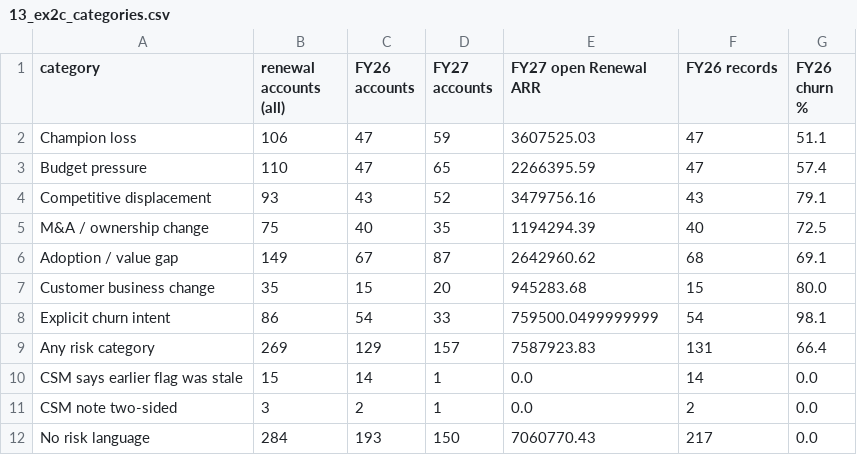
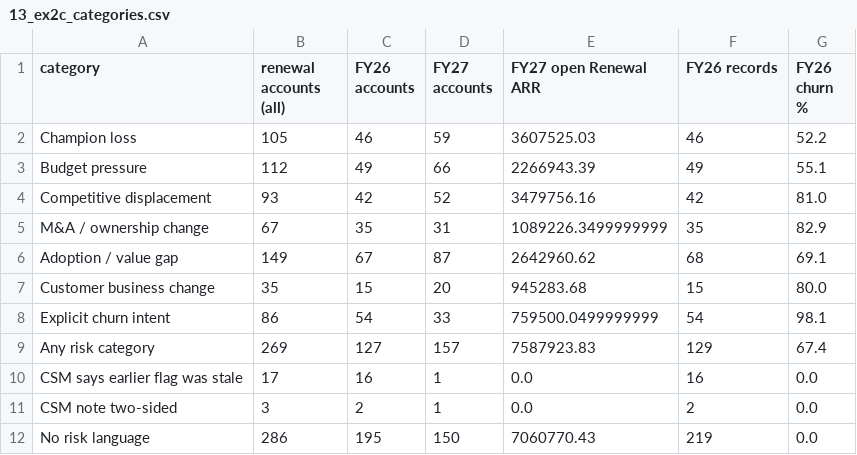
Before and after one commit to Matt-Austin/tulip-take-home, a CSV file: outputs/13_ex2c_categories.csv, drawn as a sheet.

```diff
--- a/outputs/13_ex2c_categories.csv
+++ b/outputs/13_ex2c_categories.csv
@@ -1,6 +1,6 @@
 category,renewal accounts (all),FY26 accounts,FY27 accounts,FY27 open Renewal ARR,FY26 records,FY26 churn %
-Champion loss,106,47,59,3607525.03,47,51.1
-Budget pressure,110,47,65,2266395.59,47,57.4
-Competitive displacement,93,43,52,3479756.16,43,79.1
-M&A / ownership change,75,40,35,1194294.39,40,72.5
+Champion loss,105,46,59,3607525.03,46,52.2
+Budget pressure,112,49,66,2266943.39,49,55.1
+Competitive displacement,93,42,52,3479756.16,42,81.0
+M&A / ownership change,67,35,31,1089226.3499999999,35,82.9
 Adoption / value gap,149,67,87,2642960.62,68,69.1
@@ -8,5 +8,5 @@ Customer business change,35,15,20,945283.68,15,80.0
 Explicit churn intent,86,54,33,759500.0499999999,54,98.1
-Any risk category,269,129,157,7587923.83,131,66.4
-CSM says earlier flag was stale,15,14,1,0.0,14,0.0
+Any risk category,269,127,157,7587923.83,129,67.4
+CSM says earlier flag was stale,17,16,1,0.0,16,0.0
 CSM note two-sided,3,2,1,0.0,2,0.0
-No risk language,284,193,150,7060770.43,217,0.0
+No risk language,286,195,150,7060770.43,219,0.0
```
Also changed, not shown: outputs/11_ex2a_baseline.csv, outputs/12_ex2b_calibration.csv, 20 other files.
